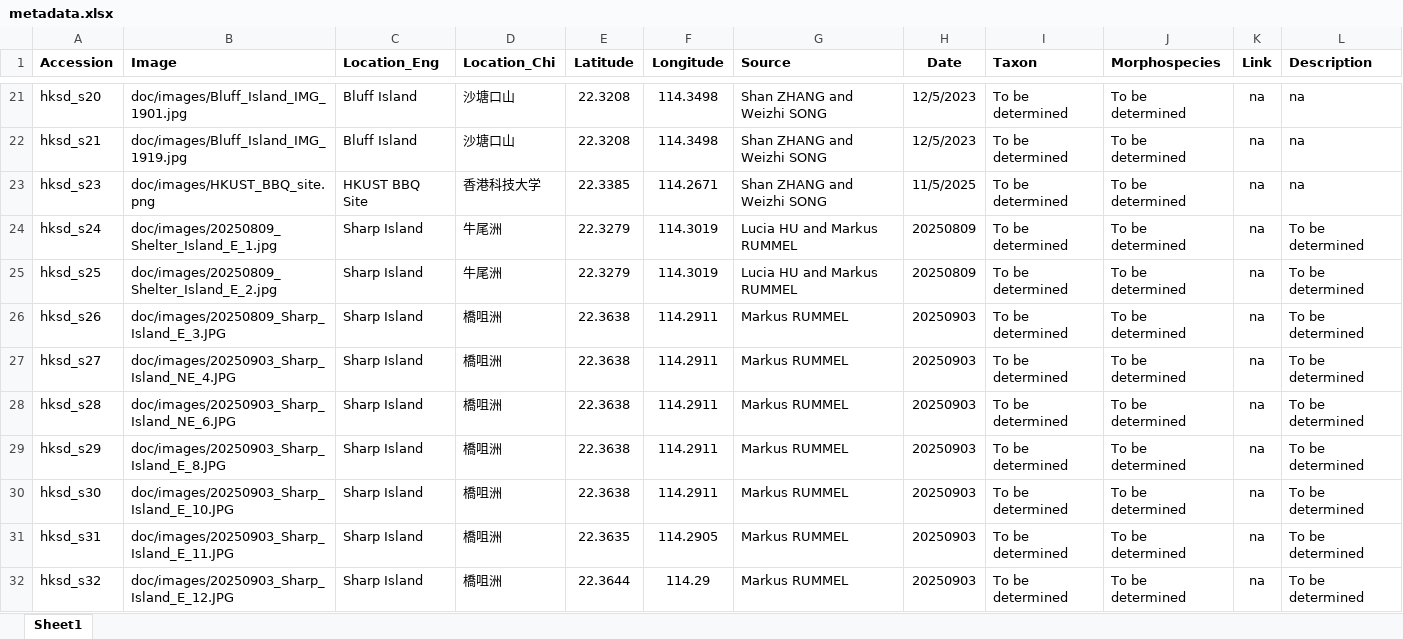
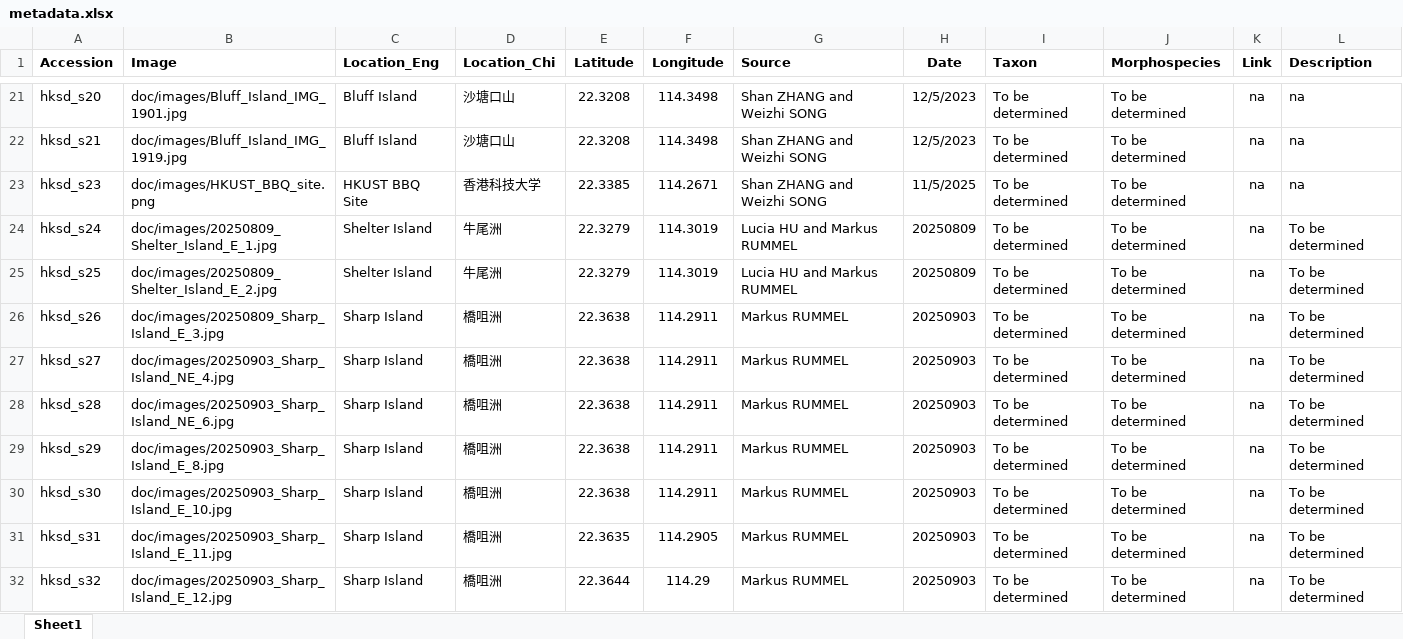
Before and after one commit to hkspongedb/hkspongedb.github.io, an Excel workbook: doc/metadata.xlsx, sheet Sheet1, drawn as a sheet; only a part is shown, gaps mark what is left out; values as stored, in another font and other column widths than the file's, no borders; the diff names each change by its address in the sheet, - before the commit and + after, or states it on an @@ line.

```diff
--- a/doc/metadata.xlsx (sheet Sheet1)
+++ b/doc/metadata.xlsx (sheet Sheet1)
-C24:C25 (Location_Eng): Sharp Island
+C24:C25 (Location_Eng): Shelter Island
-B26 (Image): doc/images/20250809_Sharp_Island_E_3.JPG
+B26 (Image): doc/images/20250809_Sharp_Island_E_3.jpg
-B27 (Image): doc/images/20250903_Sharp_Island_NE_4.JPG
+B27 (Image): doc/images/20250903_Sharp_Island_NE_4.jpg
-B28 (Image): doc/images/20250903_Sharp_Island_NE_6.JPG
+B28 (Image): doc/images/20250903_Sharp_Island_NE_6.jpg
-B29 (Image): doc/images/20250903_Sharp_Island_E_8.JPG
+B29 (Image): doc/images/20250903_Sharp_Island_E_8.jpg
-B30 (Image): doc/images/20250903_Sharp_Island_E_10.JPG
+B30 (Image): doc/images/20250903_Sharp_Island_E_10.jpg
-B31 (Image): doc/images/20250903_Sharp_Island_E_11.JPG
+B31 (Image): doc/images/20250903_Sharp_Island_E_11.jpg
-B32 (Image): doc/images/20250903_Sharp_Island_E_12.JPG
+B32 (Image): doc/images/20250903_Sharp_Island_E_12.jpg
```
Also changed, not shown: 2 other files.
